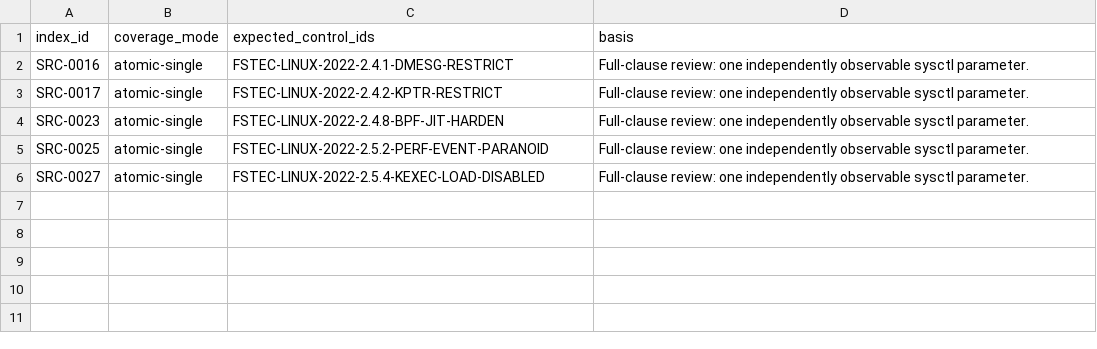
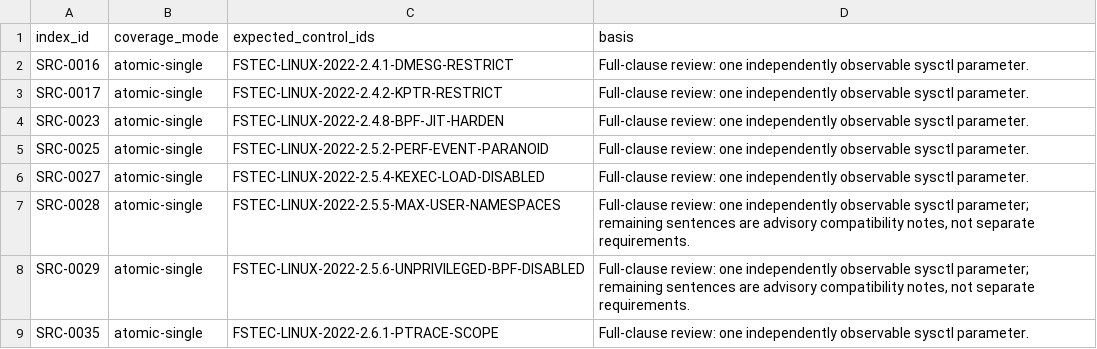
Before and after one commit to rasav65/SecureLinux-Policy, a TSV file: index/source-v4/CLOSURE-CONTRACT.tsv, drawn as a sheet; the diff names each change by its address in the sheet, - before the commit and + after, or states it on an @@ line.

Commit message:
corpus: close 3 FSTEC rows via sysctl controls (5 -> 8 controlled CLOSED)
SRC-0028 2.5.5 user.max_user_namespaces=0
SRC-0029 2.5.6 kernel.unprivileged_bpf_disabled=1
SRC-0035 2.6.1 kernel.yama.ptrace_scope=3

Each row: quote anchor -> canonical control -> CONTROL-MANIFEST and
CONTROL-SET.lock -> status CLOSED -> CLOSURE-CONTRACT entry.

Gates v3: GATE0/1/3/4 PASS checked=8; GATE2 controlled_closed=8
uncovered=341 contracts=8; GATE5 needs probe-results (no VM run here).

Project-level ignores moved from .git/info/exclude to .gitignore so that
root manifest population is reproducible in a fresh clone.

The generated CHECK script remains NON_RELEASE_MEASUREMENT_CANDIDATE.
Pushing this repository is not publication under the Build Contract.

```diff
--- a/index/source-v4/CLOSURE-CONTRACT.tsv
+++ b/index/source-v4/CLOSURE-CONTRACT.tsv
+row 7: SRC-0028 | atomic-single | FSTEC-LINUX-2022-2.5.5-MAX-USER-NAMESPACES | Full-clause review: one independently observable sysctl parameter; remaining sentences are advisory compatibility notes, not separate requirements.
+row 8: SRC-0029 | atomic-single | FSTEC-LINUX-2022-2.5.6-UNPRIVILEGED-BPF-DISABLED | Full-clause review: one independently observable sysctl parameter; remaining sentences are advisory compatibility notes, not separate requirements.
+row 9: SRC-0035 | atomic-single | FSTEC-LINUX-2022-2.6.1-PTRACE-SCOPE | Full-clause review: one independently observable sysctl parameter.
```
Also changed, not shown: controls/fstec-core/linux-2022/CONTROL-MANIFEST.tsv, index/source-v4/SOURCE-INDEX.tsv, 9 other files.
